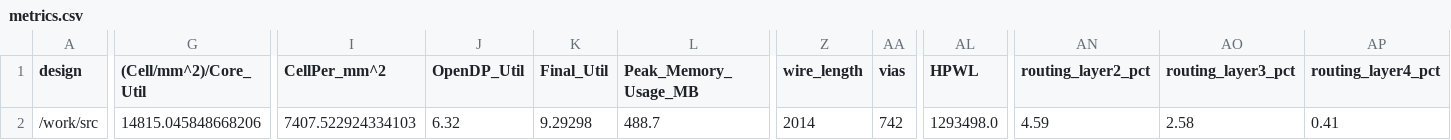
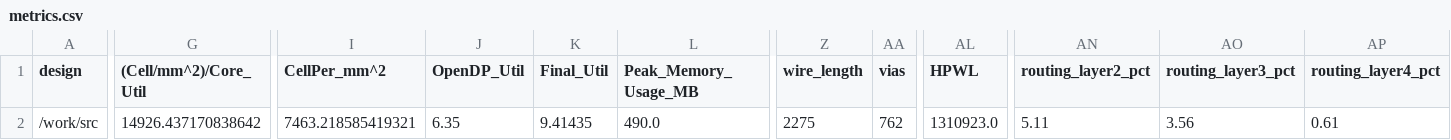
Before and after one commit to TinyTapeout/tinytapeout-06, a CSV file: projects/tt_um_wokwi_395055455727667201/stats/metrics.csv, drawn as a sheet; only a part is shown, gaps mark what is left out; the diff covers the shown part only; the diff names each change by its address in the sheet, - before the commit and + after, or states it on an @@ line.

Commit message:
feat: update project tt_um_wokwi_395055455727667201 from hongselectronics/HW_Trojan_Rev2
Commit: c4470c85912a6633662be9ba14e3c49bc9e12ed8
Workflow: https://github.com/hongselectronics/HW_Trojan_Rev2/actions/runs/8748010797

```diff
--- a/projects/tt_um_wokwi_395055455727667201/stats/metrics.csv
+++ b/projects/tt_um_wokwi_395055455727667201/stats/metrics.csv
-G2 ((Cell/mm^2)/Core_Util): 14815.045848668206
+G2 ((Cell/mm^2)/Core_Util): 14926.437170838642
-I2 (CellPer_mm^2): 7407.522924334103
+I2 (CellPer_mm^2): 7463.218585419321
-J2 (OpenDP_Util): 6.32
+J2 (OpenDP_Util): 6.35
-K2 (Final_Util): 9.29298
+K2 (Final_Util): 9.41435
-L2 (Peak_Memory_Usage_MB): 488.7
+L2 (Peak_Memory_Usage_MB): 490.0
-Z2 (wire_length): 2014
+Z2 (wire_length): 2275
-AA2 (vias): 742
+AA2 (vias): 762
-AL2 (HPWL): 1293498.0
+AL2 (HPWL): 1310923.0
-AN2 (routing_layer2_pct): 4.59
+AN2 (routing_layer2_pct): 5.11
-AO2 (routing_layer3_pct): 2.58
+AO2 (routing_layer3_pct): 3.56
-AP2 (routing_layer4_pct): 0.41
+AP2 (routing_layer4_pct): 0.61
```
Also changed, not shown: 11 edited cells elsewhere in this file, 8 other files.
